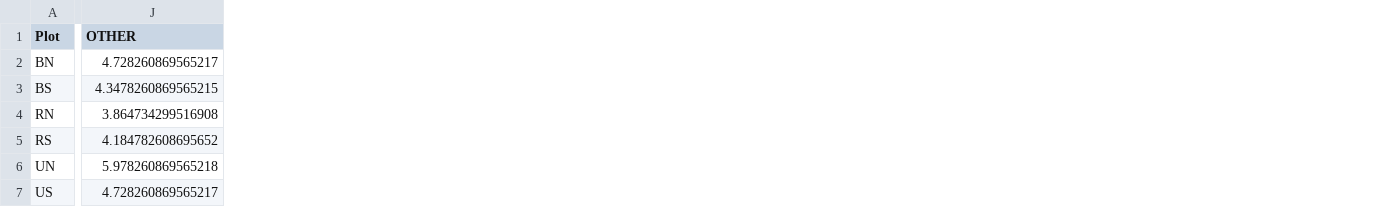
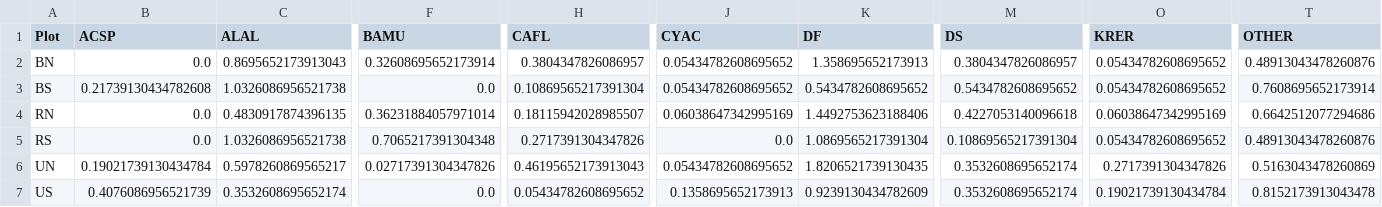
Before and after one commit to chilaust/StClaire, a CSV file: 2025_Jan_Cover_Data/PercentCoverData_Lytle_Cover_All/2020_CoverPercentage_ByPlot_Lytle_Cover_All.csv, drawn as a sheet; only a part is shown, gaps mark what is left out; addresses are those after the commit; the diff covers the shown part only; the diff names each change by its address in the sheet, - before the commit and + after, or states it on an @@ line.

```diff
--- a/2025_Jan_Cover_Data/PercentCoverData_Lytle_Cover_All/2020_CoverPercentage_ByPlot_Lytle_Cover_All.csv
+++ b/2025_Jan_Cover_Data/PercentCoverData_Lytle_Cover_All/2020_CoverPercentage_ByPlot_Lytle_Cover_All.csv
+column B (ACSP), rows 2-7: 0.0 | 0.21739130434782608 | 0.0 | 0.0 | 0.19021739130434784 | 0.4076086956521739
+column C (ALAL), rows 2-7: 0.8695652173913043 | 1.0326086956521738 | 0.4830917874396135 | 1.0326086956521738 | 0.5978260869565217 | 0.3532608695652174
+column F (BAMU), rows 2-7: 0.32608695652173914 | 0.0 | 0.36231884057971014 | 0.7065217391304348 | 0.02717391304347826 | 0.0
+column H (CAFL), rows 2-7: 0.3804347826086957 | 0.10869565217391304 | 0.18115942028985507 | 0.2717391304347826 | 0.46195652173913043 | 0.05434782608695652
+column J (CYAC), rows 2-7: 0.05434782608695652 | 0.05434782608695652 | 0.06038647342995169 | 0.0 | 0.05434782608695652 | 0.1358695652173913
+column K (DF), rows 2-7: 1.358695652173913 | 0.5434782608695652 | 1.4492753623188406 | 1.0869565217391304 | 1.8206521739130435 | 0.9239130434782609
+column M (DS), rows 2-7: 0.3804347826086957 | 0.5434782608695652 | 0.4227053140096618 | 0.10869565217391304 | 0.3532608695652174 | 0.3532608695652174
+column O (KRER), rows 2-7: 0.05434782608695652 | 0.05434782608695652 | 0.06038647342995169 | 0.05434782608695652 | 0.2717391304347826 | 0.19021739130434784
-T2 (OTHER): 4.728260869565217
+T2 (OTHER): 0.48913043478260876
-T3 (OTHER): 4.3478260869565215
+T3 (OTHER): 0.7608695652173914
-T4 (OTHER): 3.864734299516908
+T4 (OTHER): 0.6642512077294686
-T5 (OTHER): 4.184782608695652
+T5 (OTHER): 0.48913043478260876
-T6 (OTHER): 5.978260869565218
+T6 (OTHER): 0.5163043478260869
-T7 (OTHER): 4.728260869565217
+T7 (OTHER): 0.8152173913043478
```
Also changed, not shown: 5 added columns elsewhere in this file, 2025_Jan_Cover_Data/PercentCoverData_Lytle_Cover_All/2017_CoverPercentage_ByPlot_Lytle_Cover_All.csv, 2025_Jan_Cover_Data/PercentCoverData_Lytle_Cover_All/2018_CoverPercentage_ByPlot_Lytle_Cover_All.csv, 46 other files.
